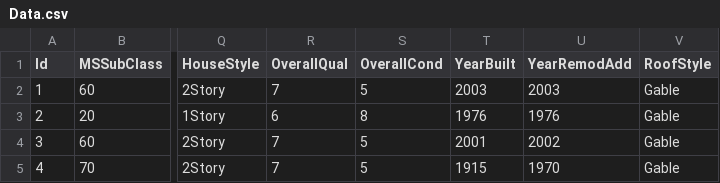
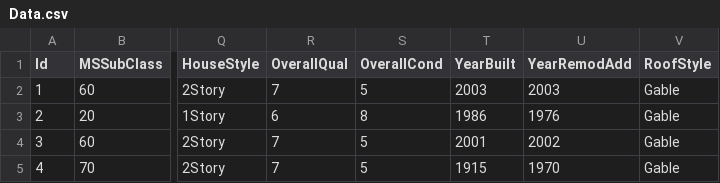
Before and after one commit to abhishekkasaudhan45/smart-house-price-prediction, a CSV file: ML_Training/Data.csv, drawn as a sheet; only a part is shown, gaps mark what is left out; the diff names each change by its address in the sheet, - before the commit and + after, or states it on an @@ line.

Commit message:
Fix YearBuilt value for second entry in Data.csv
Updated the YearBuilt value for the second entry from 1976 to 1986.

```diff
--- a/ML_Training/Data.csv
+++ b/ML_Training/Data.csv
-T3 (YearBuilt): 1976
+T3 (YearBuilt): 1986
```
